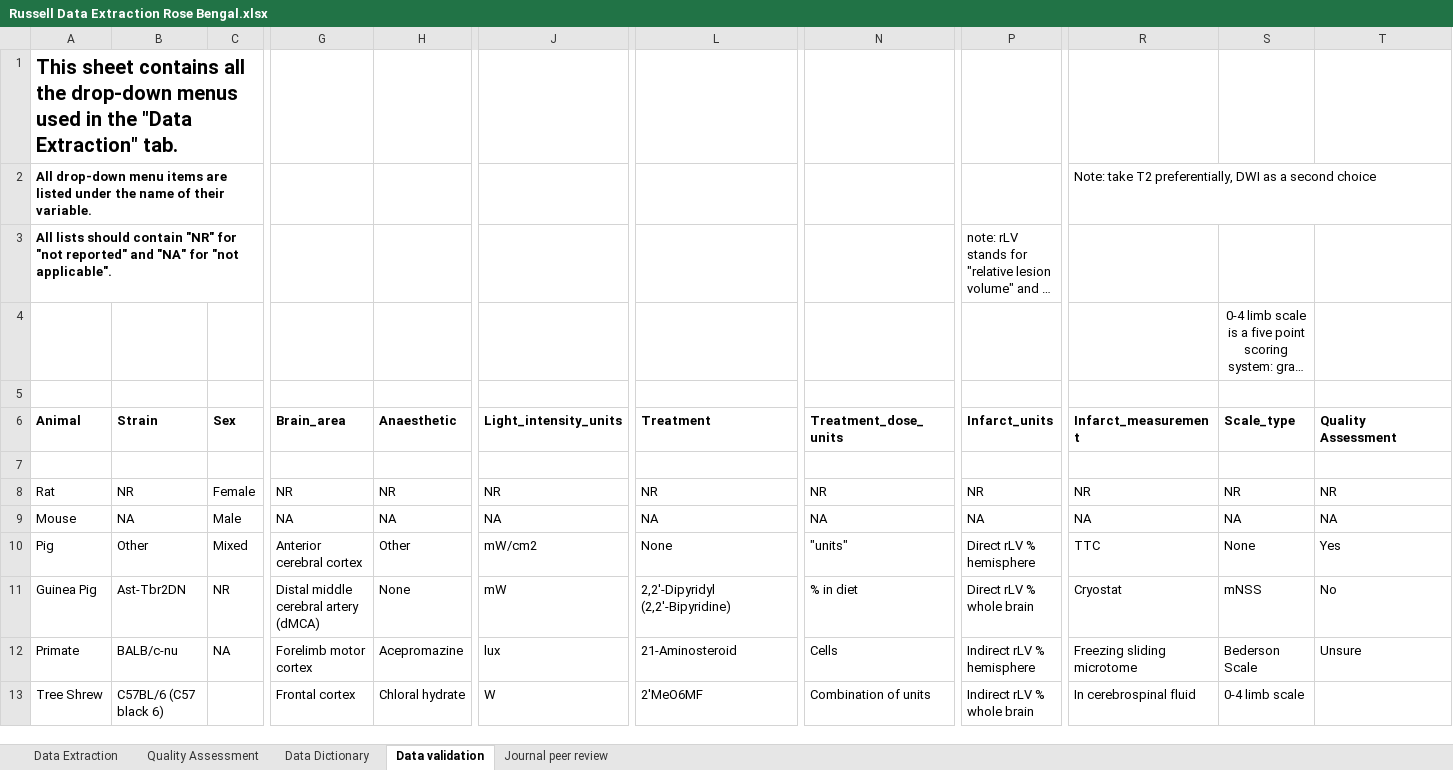
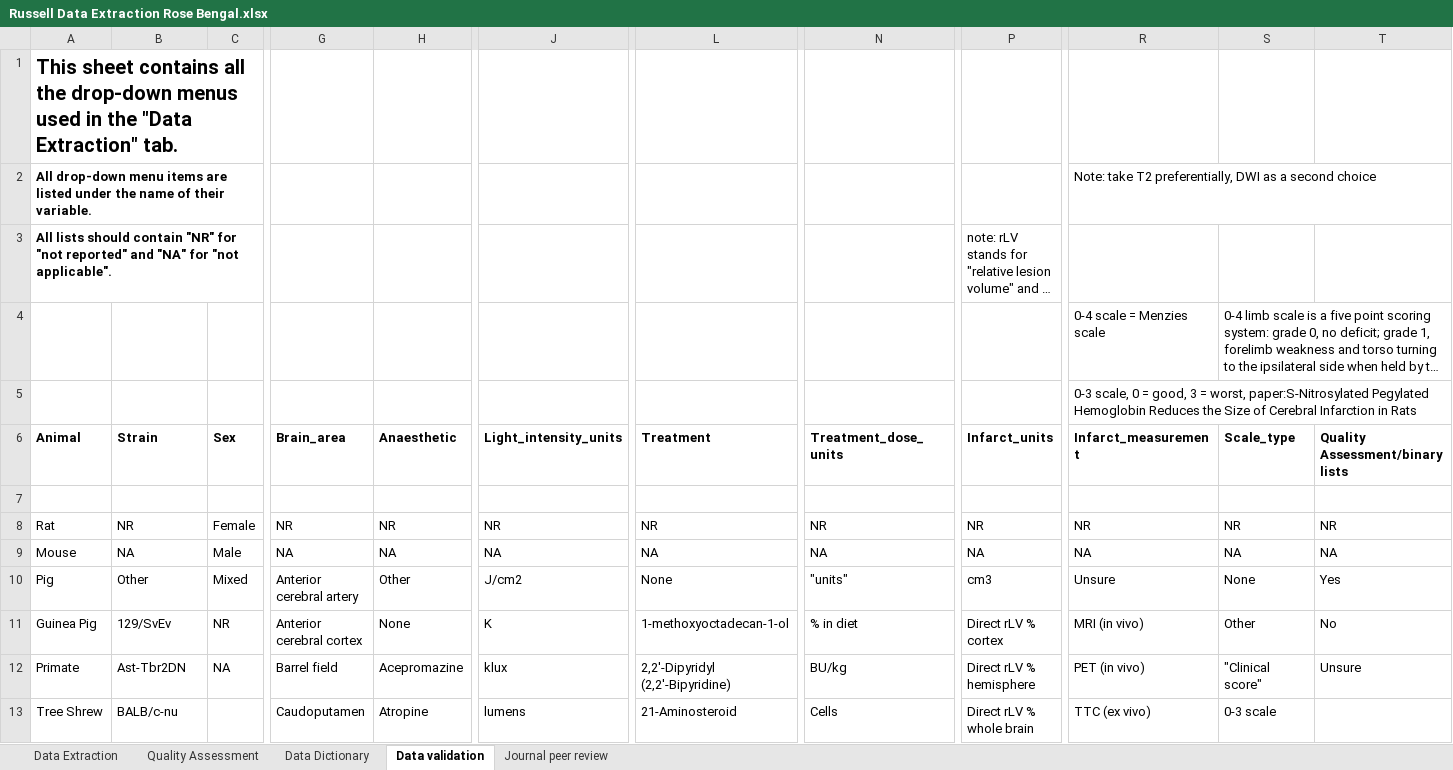
Before and after one commit to A-M-Russell/Rose-Bengal-Stroke-Treatment-Efficacy-Review, an Excel workbook: Russell Data Extraction Rose Bengal.xlsx, sheet Data validation, drawn as a sheet; only a part is shown, gaps mark what is left out; long unchanged cells end in …; values as stored, in another font and other column widths than the file's, no borders; conditional formats not drawn; the diff covers the shown part only; the diff names each change by its address in the sheet, - before the commit and + after, or states it on an @@ line.

Commit message:
Add files via upload
Data extraction file from March 2021 to September 2021

```diff
--- a/Russell Data Extraction Rose Bengal.xlsx (sheet Data validation)
+++ b/Russell Data Extraction Rose Bengal.xlsx (sheet Data validation)
-R4 (Infarct_measurement): (empty)
+R4 (Infarct_measurement): 0-4 scale = Menzies scale
-S4 alignment: center
+S4 alignment: left
-R5 (Infarct_measurement): (empty)
+R5 (Infarct_measurement): 0-3 scale, 0 = good, 3 = worst, paper:S-Nitrosylated Pegylated Hemoglobin Reduces the Size of Cerebral Infarction in Rats
-T6: Quality Assessment
+T6: Quality Assessment/binary lists
-G10 (Brain_area): Anterior cerebral cortex
+G10 (Brain_area): Anterior cerebral artery
-J10 (Light_intensity_units): mW/cm2
+J10 (Light_intensity_units): J/cm2
-P10 (Infarct_units): Direct rLV % hemisphere
+P10 (Infarct_units): cm3
-R10 (Infarct_measurement): TTC
+R10 (Infarct_measurement): Unsure
-B11 (Strain): Ast-Tbr2DN
+B11 (Strain): 129/SvEv
-G11 (Brain_area): Distal middle cerebral artery (dMCA)
+G11 (Brain_area): Anterior cerebral cortex
-J11 (Light_intensity_units): mW
+J11 (Light_intensity_units): K
-L11 (Treatment): 2,2'-Dipyridyl (2,2'-Bipyridine)
+L11 (Treatment): 1-methoxyoctadecan-1-ol
-P11 (Infarct_units): Direct rLV % whole brain
+P11 (Infarct_units): Direct rLV % cortex
-R11 (Infarct_measurement): Cryostat
+R11 (Infarct_measurement): MRI (in vivo)
-S11 (Scale_type): mNSS
+S11 (Scale_type): Other
-B12 (Strain): BALB/c-nu
+B12 (Strain): Ast-Tbr2DN
-G12 (Brain_area): Forelimb motor cortex
+G12 (Brain_area): Barrel field
-J12 (Light_intensity_units): lux
+J12 (Light_intensity_units): klux
-L12 (Treatment): 21-Aminosteroid
+L12 (Treatment): 2,2'-Dipyridyl (2,2'-Bipyridine)
-N12 (Treatment_dose_units): Cells
+N12 (Treatment_dose_units): BU/kg
-P12 (Infarct_units): Indirect rLV % hemisphere
+P12 (Infarct_units): Direct rLV % hemisphere
-R12 (Infarct_measurement): Freezing sliding microtome
+R12 (Infarct_measurement): PET (in vivo)
-S12 (Scale_type): Bederson Scale
+S12 (Scale_type): "Clinical score"
-B13 (Strain): C57BL/6 (C57 black 6)
+B13 (Strain): BALB/c-nu
-G13 (Brain_area): Frontal cortex
+G13 (Brain_area): Caudoputamen
-H13 (Anaesthetic): Chloral hydrate
+H13 (Anaesthetic): Atropine
-J13 (Light_intensity_units): W
+J13 (Light_intensity_units): lumens
-L13 (Treatment): 2'MeO6MF
+L13 (Treatment): 21-Aminosteroid
-N13 (Treatment_dose_units): Combination of units
+N13 (Treatment_dose_units): Cells
-P13 (Infarct_units): Indirect rLV % whole brain
+P13 (Infarct_units): Direct rLV % whole brain
-R13 (Infarct_measurement): In cerebrospinal fluid
+R13 (Infarct_measurement): TTC (ex vivo)
-S13 (Scale_type): 0-4 limb scale
+S13 (Scale_type): 0-3 scale
```
Also changed, not shown: 78 added rows, 10 removed rows and 69 edited cells elsewhere in this sheet, sheet Data Extraction, sheet Quality Assessment, sheet Journal peer review, sheet Data Dictionary.
